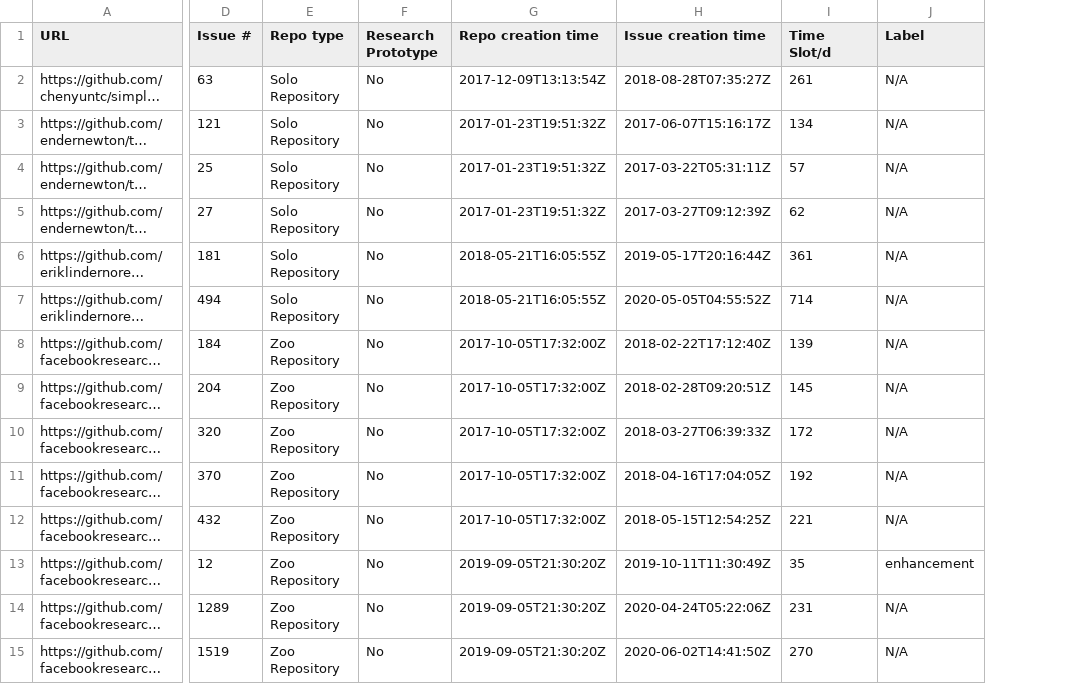
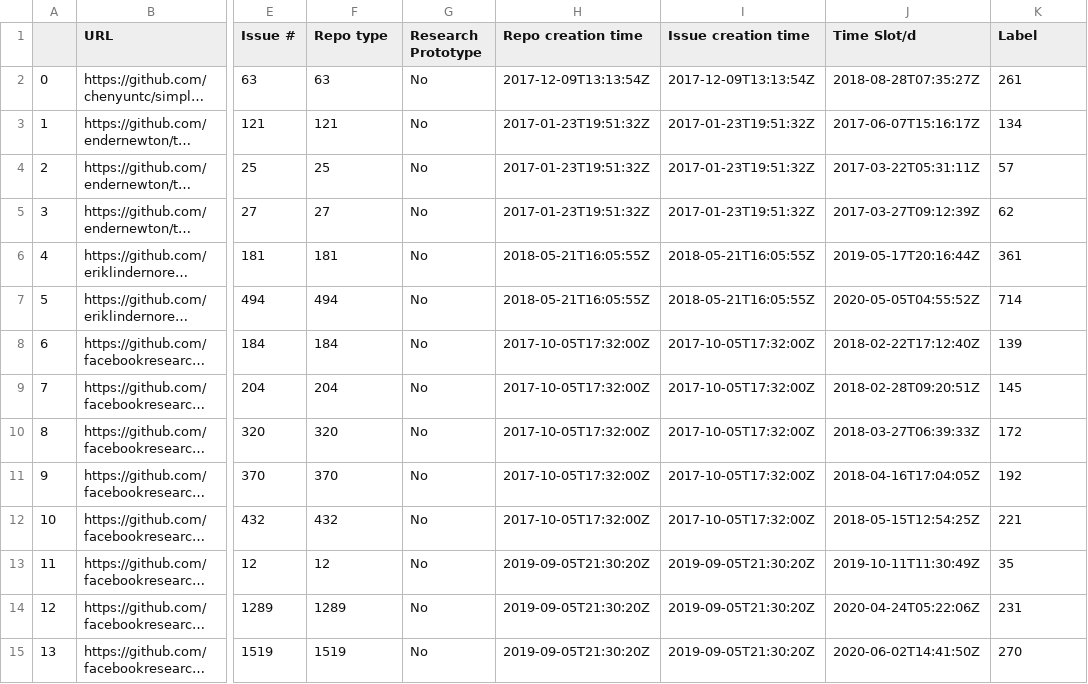
Before and after one commit to Wenxin-Jiang/EMSE-CVReengineering-Artifact, a CSV file: bug-study/Non_Reengineering_Defects.csv, drawn as a sheet; only a part is shown, gaps mark what is left out; long unchanged cells end in …; removed rows and columns are numbered as before the commit, all else as after; the diff covers the shown part only; the diff names each change by its address in the sheet, - before the commit and + after, or states it on an @@ line.

```diff
--- a/bug-study/Non_Reengineering_Defects.csv
+++ b/bug-study/Non_Reengineering_Defects.csv
+column A, rows 2-15: 0 | 1 | 2 | 3 | 4 | 5 | 6 | 7 | 8 | 9 | 10 | 11 | 12 | 13
+column I (Issue creation time), rows 2-15: 2017-12-09T13:13:54Z | 2017-01-23T19:51:32Z | 2017-01-23T19:51:32Z | 2017-01-23T19:51:32Z | 2018-05-21T16:05:55Z | 2018-05-21T16:05:55Z | 2017-10-05T17:32:00Z | 2017-10-05T17:32:00Z | 2017-10-05T17:32:00Z | 2017-10-05T17:32:00Z | 2017-10-05T17:32:00Z | 2019-09-05T21:30:20Z | 2019-09-05T21:30:20Z | 2019-09-05T21:30:20Z
-column J (Label), rows 2-15: N/A | N/A | N/A | N/A | N/A | N/A | N/A | N/A | N/A | N/A | N/A | enhancement | N/A | N/A
-J1: Issue creation time
+J1: Time Slot/d
-K1: Time Slot/d
+K1: Label
-F2 (Repo type): Solo Repository
+F2 (Repo type): 63
-F3 (Repo type): Solo Repository
+F3 (Repo type): 121
-F4 (Repo type): Solo Repository
+F4 (Repo type): 25
-F5 (Repo type): Solo Repository
+F5 (Repo type): 27
-F6 (Repo type): Solo Repository
+F6 (Repo type): 181
-F7 (Repo type): Solo Repository
+F7 (Repo type): 494
-F8 (Repo type): Zoo Repository
+F8 (Repo type): 184
-F9 (Repo type): Zoo Repository
+F9 (Repo type): 204
-F10 (Repo type): Zoo Repository
+F10 (Repo type): 320
-F11 (Repo type): Zoo Repository
+F11 (Repo type): 370
-F12 (Repo type): Zoo Repository
+F12 (Repo type): 432
-F13 (Repo type): Zoo Repository
+F13 (Repo type): 12
-F14 (Repo type): Zoo Repository
+F14 (Repo type): 1289
-F15 (Repo type): Zoo Repository
+F15 (Repo type): 1519
```
Also changed, not shown: 83 edited cells elsewhere in this file, bug-study/CV_Reengineeirng_Defects.csv, 3 other files.
